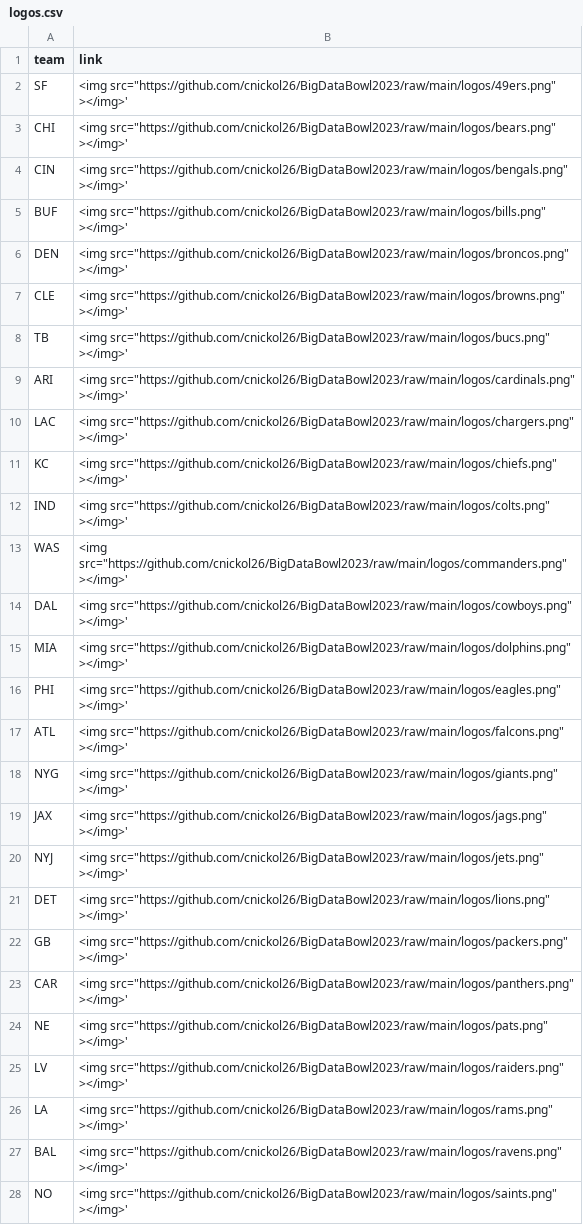
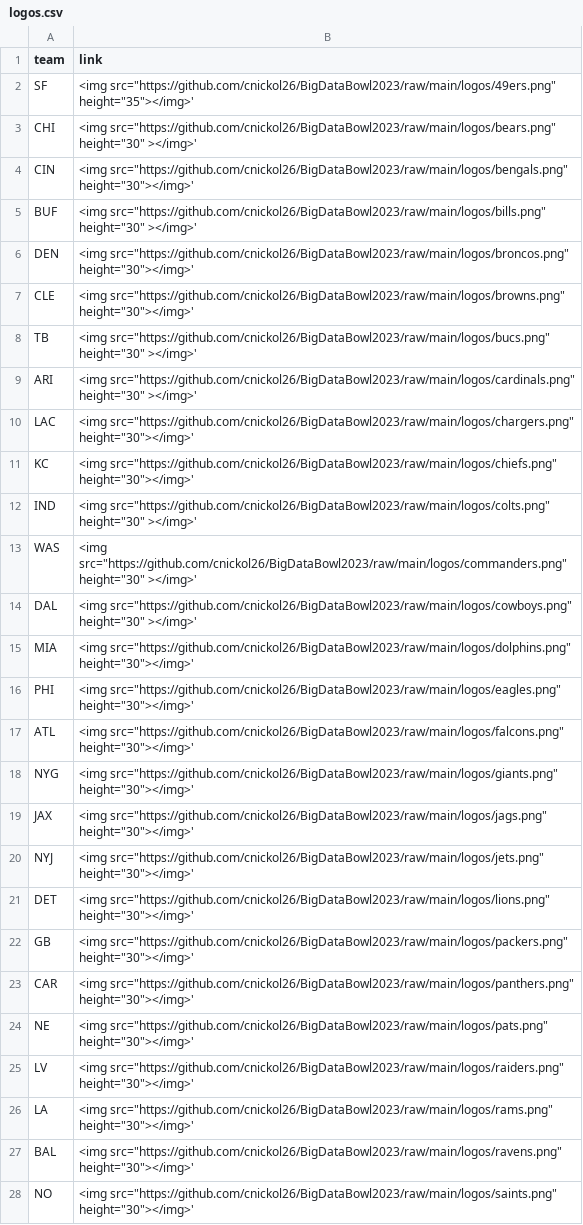
Before and after one commit to cnickol26/BigDataBowl2023, a CSV file: logos.csv, drawn as a sheet; only a part is shown; the diff covers the shown part only.

Commit message:
Fixed Height

```diff
--- a/logos.csv
+++ b/logos.csv
@@ -1,28 +1,28 @@
 team,link
-SF,"<img src=""https://github.com/cnickol26/BigDataBowl2023/raw/main/logos/49ers.png"" ></img>'"
-CHI,"<img src=""https://github.com/cnickol26/BigDataBowl2023/raw/main/logos/bears.png"" ></img>'"
-CIN,"<img src=""https://github.com/cnickol26/BigDataBowl2023/raw/main/logos/bengals.png"" ></img>'"
-BUF,"<img src=""https://github.com/cnickol26/BigDataBowl2023/raw/main/logos/bills.png"" ></img>'"
-DEN,"<img src=""https://github.com/cnickol26/BigDataBowl2023/raw/main/logos/broncos.png"" ></img>'"
-CLE,"<img src=""https://github.com/cnickol26/BigDataBowl2023/raw/main/logos/browns.png"" ></img>'"
-TB,"<img src=""https://github.com/cnickol26/BigDataBowl2023/raw/main/logos/bucs.png"" ></img>'"
-ARI,"<img src=""https://github.com/cnickol26/BigDataBowl2023/raw/main/logos/cardinals.png"" ></img>'"
-LAC,"<img src=""https://github.com/cnickol26/BigDataBowl2023/raw/main/logos/chargers.png"" ></img>'"
-KC,"<img src=""https://github.com/cnickol26/BigDataBowl2023/raw/main/logos/chiefs.png"" ></img>'"
-IND,"<img src=""https://github.com/cnickol26/BigDataBowl2023/raw/main/logos/colts.png"" ></img>'"
-WAS,"<img src=""https://github.com/cnickol26/BigDataBowl2023/raw/main/logos/commanders.png"" ></img>'"
-DAL,"<img src=""https://github.com/cnickol26/BigDataBowl2023/raw/main/logos/cowboys.png"" ></img>'"
-MIA,"<img src=""https://github.com/cnickol26/BigDataBowl2023/raw/main/logos/dolphins.png"" ></img>'"
-PHI,"<img src=""https://github.com/cnickol26/BigDataBowl2023/raw/main/logos/eagles.png"" ></img>'"
-ATL,"<img src=""https://github.com/cnickol26/BigDataBowl2023/raw/main/logos/falcons.png"" ></img>'"
-NYG,"<img src=""https://github.com/cnickol26/BigDataBowl2023/raw/main/logos/giants.png"" ></img>'"
-JAX,"<img src=""https://github.com/cnickol26/BigDataBowl2023/raw/main/logos/jags.png"" ></img>'"
-NYJ,"<img src=""https://github.com/cnickol26/BigDataBowl2023/raw/main/logos/jets.png"" ></img>'"
-DET,"<img src=""https://github.com/cnickol26/BigDataBowl2023/raw/main/logos/lions.png"" ></img>'"
-GB,"<img src=""https://github.com/cnickol26/BigDataBowl2023/raw/main/logos/packers.png"" ></img>'"
-CAR,"<img src=""https://github.com/cnickol26/BigDataBowl2023/raw/main/logos/panthers.png"" ></img>'"
-NE,"<img src=""https://github.com/cnickol26/BigDataBowl2023/raw/main/logos/pats.png"" ></img>'"
-LV,"<img src=""https://github.com/cnickol26/BigDataBowl2023/raw/main/logos/raiders.png"" ></img>'"
-LA,"<img src=""https://github.com/cnickol26/BigDataBowl2023/raw/main/logos/rams.png"" ></img>'"
-BAL,"<img src=""https://github.com/cnickol26/BigDataBowl2023/raw/main/logos/ravens.png"" ></img>'"
-NO,"<img src=""https://github.com/cnickol26/BigDataBowl2023/raw/main/logos/saints.png"" ></img>'"
+SF,"<img src=""https://github.com/cnickol26/BigDataBowl2023/raw/main/logos/49ers.png"" height=""35""></img>'"
+CHI,"<img src=""https://github.com/cnickol26/BigDataBowl2023/raw/main/logos/bears.png"" height=""30"" ></img>'"
+CIN,"<img src=""https://github.com/cnickol26/BigDataBowl2023/raw/main/logos/bengals.png"" height=""30""></img>'"
+BUF,"<img src=""https://github.com/cnickol26/BigDataBowl2023/raw/main/logos/bills.png"" height=""30"" ></img>'"
+DEN,"<img src=""https://github.com/cnickol26/BigDataBowl2023/raw/main/logos/broncos.png"" height=""30""></img>'"
+CLE,"<img src=""https://github.com/cnickol26/BigDataBowl2023/raw/main/logos/browns.png""  height=""30""></img>'"
+TB,"<img src=""https://github.com/cnickol26/BigDataBowl2023/raw/main/logos/bucs.png"" height=""30"" ></img>'"
+ARI,"<img src=""https://github.com/cnickol26/BigDataBowl2023/raw/main/logos/cardinals.png"" height=""30"" ></img>'"
+LAC,"<img src=""https://github.com/cnickol26/BigDataBowl2023/raw/main/logos/chargers.png""  height=""30""></img>'"
+KC,"<img src=""https://github.com/cnickol26/BigDataBowl2023/raw/main/logos/chiefs.png""  height=""30""></img>'"
+IND,"<img src=""https://github.com/cnickol26/BigDataBowl2023/raw/main/logos/colts.png"" height=""30"" ></img>'"
+WAS,"<img src=""https://github.com/cnickol26/BigDataBowl2023/raw/main/logos/commanders.png"" height=""30"" ></img>'"
+DAL,"<img src=""https://github.com/cnickol26/BigDataBowl2023/raw/main/logos/cowboys.png"" height=""30"" ></img>'"
+MIA,"<img src=""https://github.com/cnickol26/BigDataBowl2023/raw/main/logos/dolphins.png""  height=""30""></img>'"
+PHI,"<img src=""https://github.com/cnickol26/BigDataBowl2023/raw/main/logos/eagles.png""  height=""30""></img>'"
+ATL,"<img src=""https://github.com/cnickol26/BigDataBowl2023/raw/main/logos/falcons.png""  height=""30""></img>'"
+NYG,"<img src=""https://github.com/cnickol26/BigDataBowl2023/raw/main/logos/giants.png""  height=""30""></img>'"
+JAX,"<img src=""https://github.com/cnickol26/BigDataBowl2023/raw/main/logos/jags.png""  height=""30""></img>'"
+NYJ,"<img src=""https://github.com/cnickol26/BigDataBowl2023/raw/main/logos/jets.png""  height=""30""></img>'"
+DET,"<img src=""https://github.com/cnickol26/BigDataBowl2023/raw/main/logos/lions.png""  height=""30""></img>'"
+GB,"<img src=""https://github.com/cnickol26/BigDataBowl2023/raw/main/logos/packers.png""  height=""30""></img>'"
+CAR,"<img src=""https://github.com/cnickol26/BigDataBowl2023/raw/main/logos/panthers.png""  height=""30""></img>'"
+NE,"<img src=""https://github.com/cnickol26/BigDataBowl2023/raw/main/logos/pats.png""  height=""30""></img>'"
+LV,"<img src=""https://github.com/cnickol26/BigDataBowl2023/raw/main/logos/raiders.png""  height=""30""></img>'"
+LA,"<img src=""https://github.com/cnickol26/BigDataBowl2023/raw/main/logos/rams.png""  height=""30""></img>'"
+BAL,"<img src=""https://github.com/cnickol26/BigDataBowl2023/raw/main/logos/ravens.png""  height=""30""></img>'"
+NO,"<img src=""https://github.com/cnickol26/BigDataBowl2023/raw/main/logos/saints.png""  height=""30""></img>'"
```
Also changed, not shown: 5 edited cells elsewhere in this file.
